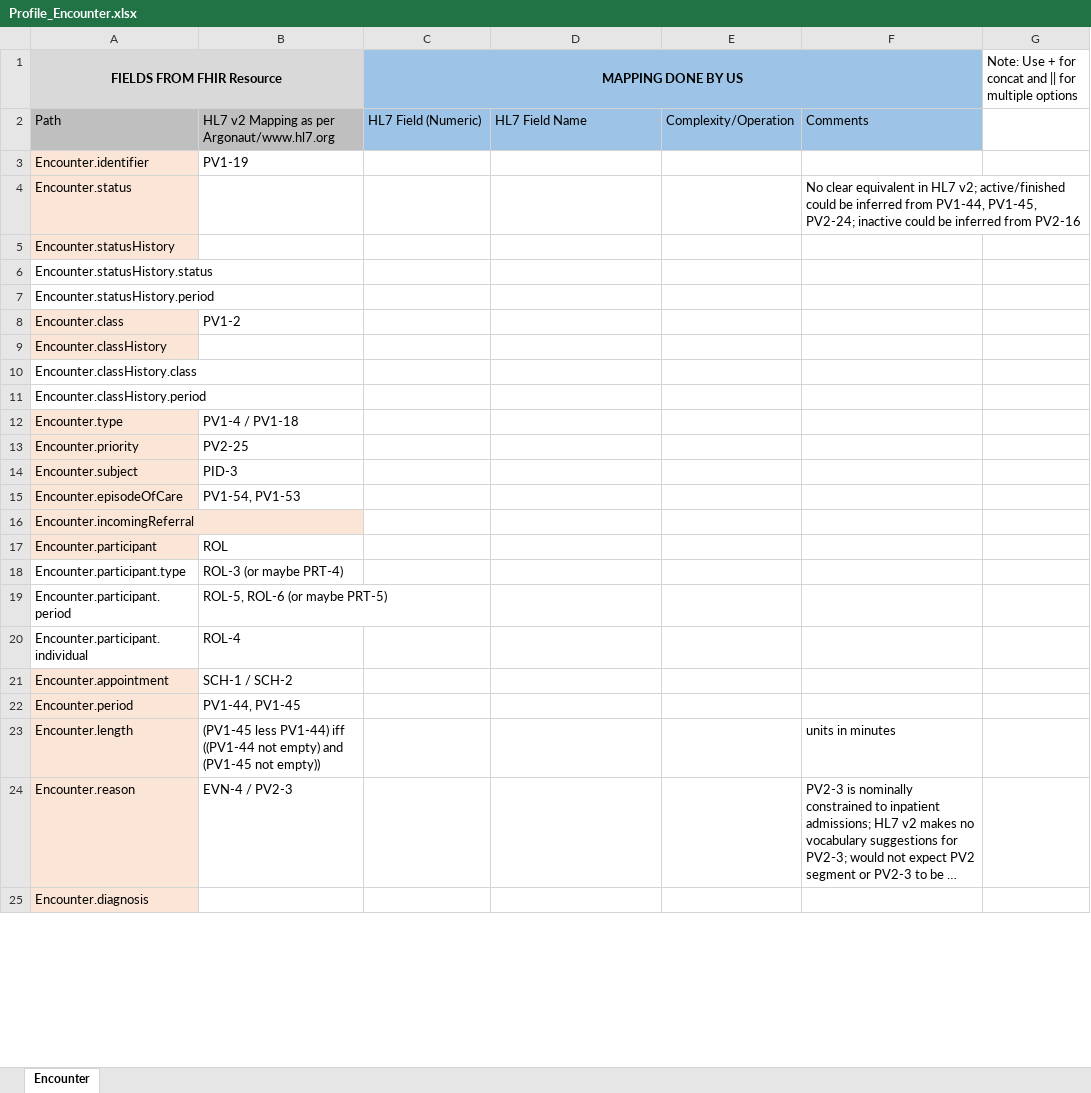
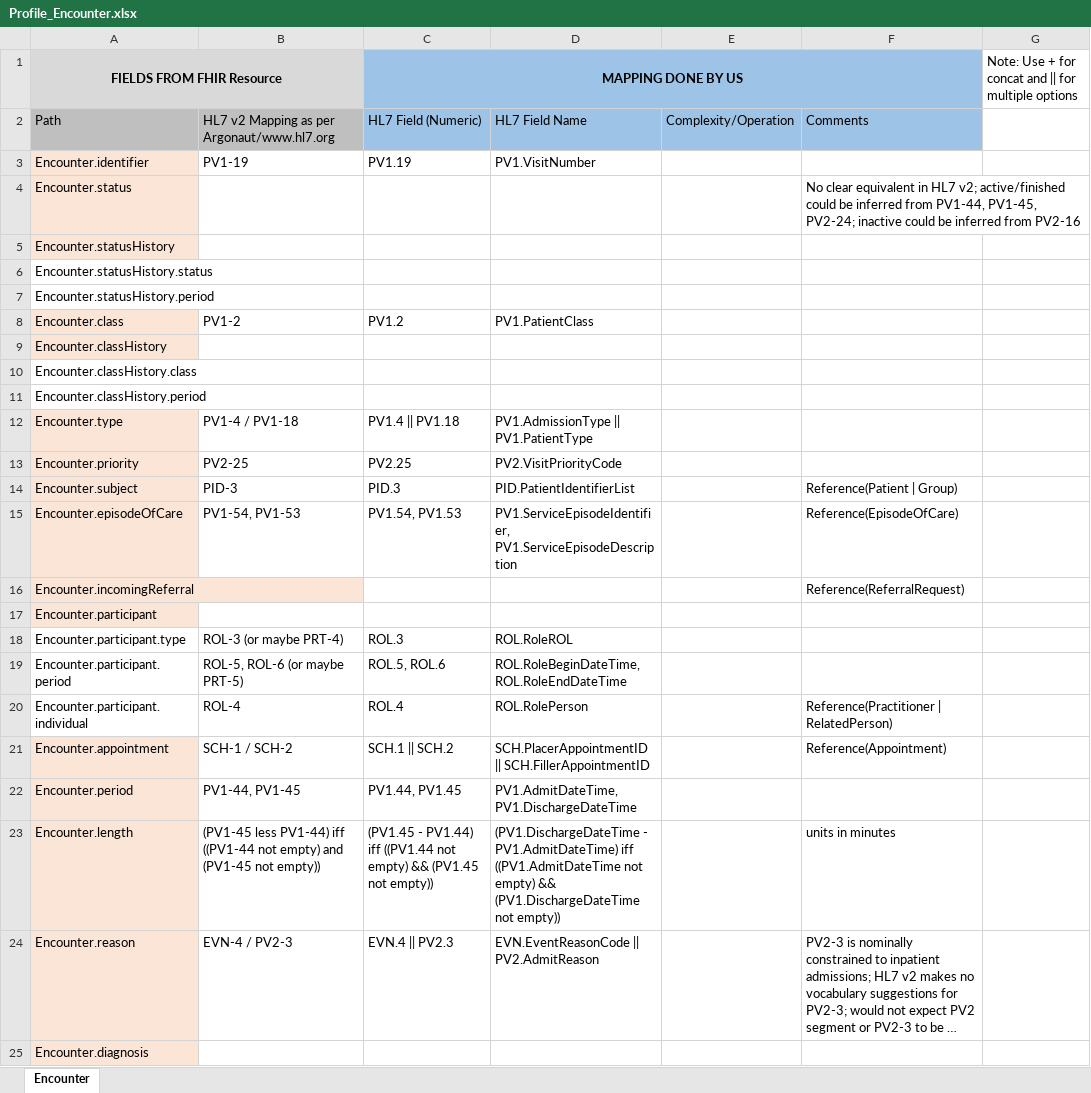
Before and after one commit to Project75/documents, an Excel workbook: Profile_Encounter.xlsx, sheet Encounter, drawn as a sheet; only a part is shown; long unchanged cells end in …; values as stored, in another font and other column widths than the file's, no borders; the diff covers the shown part only; the diff names each change by its address in the sheet, - before the commit and + after, or states it on an @@ line.

Commit message:
Add files via upload

```diff
--- a/Profile_Encounter.xlsx (sheet Encounter)
+++ b/Profile_Encounter.xlsx (sheet Encounter)
-C3 (MAPPING DONE BY US): (empty)
+C3 (MAPPING DONE BY US): PV1.19
-D3: (empty)
+D3: PV1.VisitNumber
-C8 (MAPPING DONE BY US): (empty)
+C8 (MAPPING DONE BY US): PV1.2
-D8: (empty)
+D8: PV1.PatientClass
-C12 (MAPPING DONE BY US): (empty)
+C12 (MAPPING DONE BY US): PV1.4 || PV1.18
-D12: (empty)
+D12: PV1.AdmissionType || PV1.PatientType
-C13 (MAPPING DONE BY US): (empty)
+C13 (MAPPING DONE BY US): PV2.25
-D13: (empty)
+D13: PV2.VisitPriorityCode
-C14 (MAPPING DONE BY US): (empty)
+C14 (MAPPING DONE BY US): PID.3
-D14: (empty)
+D14: PID.PatientIdentifierList
-F14: (empty)
+F14: Reference(Patient | Group)
-C15 (MAPPING DONE BY US): (empty)
+C15 (MAPPING DONE BY US): PV1.54, PV1.53
-D15: (empty)
+D15: PV1.ServiceEpisodeIdentifier, PV1.ServiceEpisodeDescription
-F15: (empty)
+F15: Reference(EpisodeOfCare)
-F16: (empty)
+F16: Reference(ReferralRequest)
-B17: ROL
+B17: (empty)
-C18 (MAPPING DONE BY US): (empty)
+C18 (MAPPING DONE BY US): ROL.3
-D18: (empty)
+D18: ROL.RoleROL
-C19 (MAPPING DONE BY US): (empty)
+C19 (MAPPING DONE BY US): ROL.5, ROL.6
-D19: (empty)
+D19: ROL.RoleBeginDateTime, ROL.RoleEndDateTime
-C20 (MAPPING DONE BY US): (empty)
+C20 (MAPPING DONE BY US): ROL.4
-D20: (empty)
+D20: ROL.RolePerson
-F20: (empty)
+F20: Reference(Practitioner | RelatedPerson)
-C21 (MAPPING DONE BY US): (empty)
+C21 (MAPPING DONE BY US): SCH.1 || SCH.2
-D21: (empty)
+D21: SCH.PlacerAppointmentID || SCH.FillerAppointmentID
-F21: (empty)
+F21: Reference(Appointment)
-C22 (MAPPING DONE BY US): (empty)
+C22 (MAPPING DONE BY US): PV1.44, PV1.45
-D22: (empty)
+D22: PV1.AdmitDateTime, PV1.DischargeDateTime
-C23 (MAPPING DONE BY US): (empty)
+C23 (MAPPING DONE BY US): (PV1.45 - PV1.44) iff ((PV1.44 not empty) && (PV1.45 not empty))
-D23: (empty)
+D23: (PV1.DischargeDateTime - PV1.AdmitDateTime) iff ((PV1.AdmitDateTime not empty) && (PV1.DischargeDateTime not empty))
-C24 (MAPPING DONE BY US): (empty)
+C24 (MAPPING DONE BY US): EVN.4 || PV2.3
-D24: (empty)
+D24: EVN.EventReasonCode || PV2.AdmitReason
```
Also changed, not shown: 27 edited cells elsewhere in this sheet.
